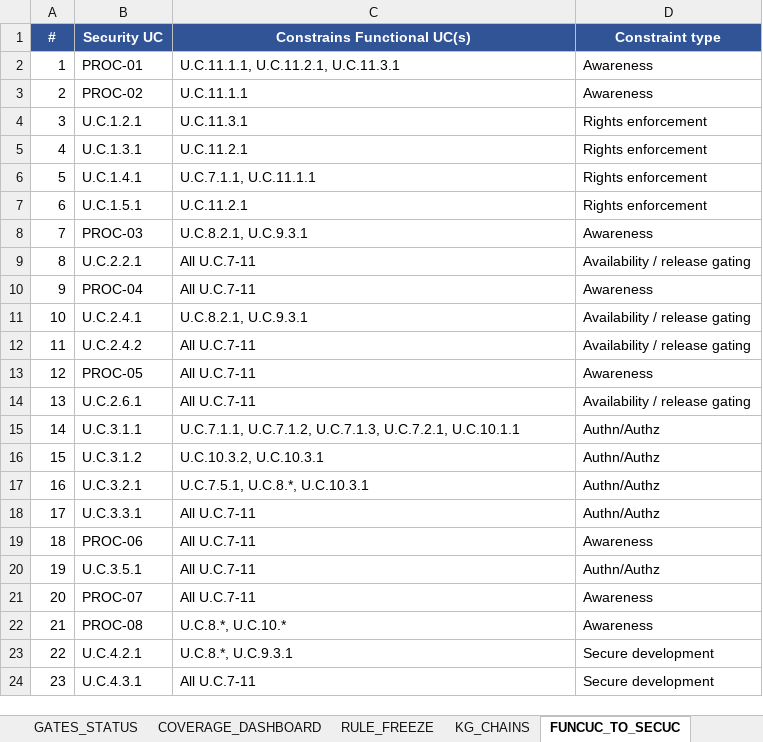
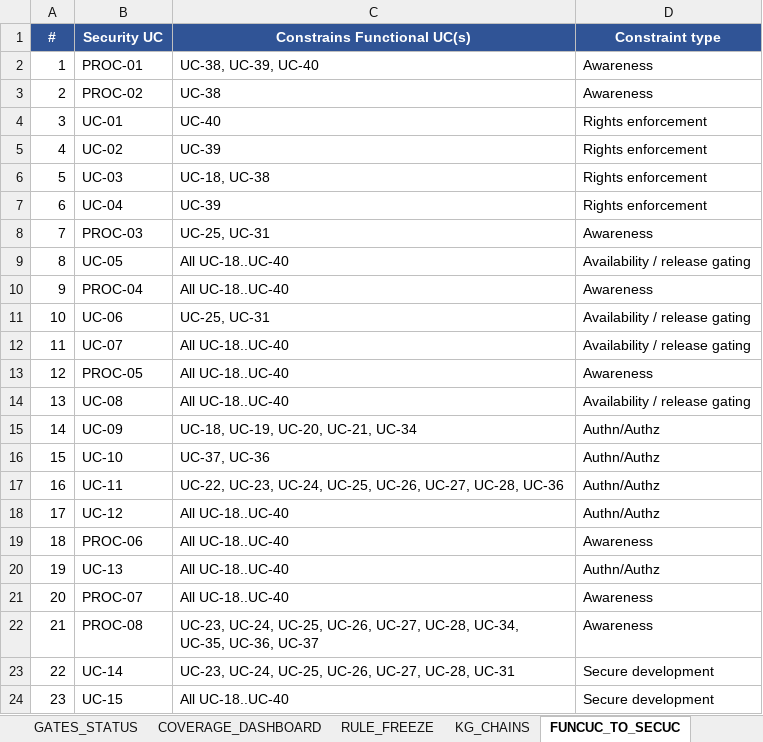
Before and after one commit to pauloribeiro16/Methodology_compact, an Excel workbook: 02_CASES/Case_01_TinyTask_SaaS/03_PHASE3_DECOMPOSITION_RICH/22_Traceability_Matrix.xlsx, sheet FUNCUC_TO_SECUC, drawn as a sheet; only a part is shown; values as stored, in another font and other column widths than the file's, no borders; the diff covers the shown part only; the diff names each change by its address in the sheet, - before the commit and + after, or states it on an @@ line.

```diff
--- a/02_CASES/Case_01_TinyTask_SaaS/03_PHASE3_DECOMPOSITION_RICH/22_Traceability_Matrix.xlsx (sheet FUNCUC_TO_SECUC)
+++ b/02_CASES/Case_01_TinyTask_SaaS/03_PHASE3_DECOMPOSITION_RICH/22_Traceability_Matrix.xlsx (sheet FUNCUC_TO_SECUC)
-C2 (Constrains Functional UC(s)): U.C.11.1.1, U.C.11.2.1, U.C.11.3.1
+C2 (Constrains Functional UC(s)): UC-38, UC-39, UC-40
-C3 (Constrains Functional UC(s)): U.C.11.1.1
+C3 (Constrains Functional UC(s)): UC-38
-B4 (Security UC): U.C.1.2.1
+B4 (Security UC): UC-01
-C4 (Constrains Functional UC(s)): U.C.11.3.1
+C4 (Constrains Functional UC(s)): UC-40
-B5 (Security UC): U.C.1.3.1
+B5 (Security UC): UC-02
-C5 (Constrains Functional UC(s)): U.C.11.2.1
+C5 (Constrains Functional UC(s)): UC-39
-B6 (Security UC): U.C.1.4.1
+B6 (Security UC): UC-03
-C6 (Constrains Functional UC(s)): U.C.7.1.1, U.C.11.1.1
+C6 (Constrains Functional UC(s)): UC-18, UC-38
-B7 (Security UC): U.C.1.5.1
+B7 (Security UC): UC-04
-C7 (Constrains Functional UC(s)): U.C.11.2.1
+C7 (Constrains Functional UC(s)): UC-39
-C8 (Constrains Functional UC(s)): U.C.8.2.1, U.C.9.3.1
+C8 (Constrains Functional UC(s)): UC-25, UC-31
-B9 (Security UC): U.C.2.2.1
+B9 (Security UC): UC-05
-C9:C10 (Constrains Functional UC(s)): All U.C.7-11
+C9:C10 (Constrains Functional UC(s)): All UC-18..UC-40
-B11 (Security UC): U.C.2.4.1
+B11 (Security UC): UC-06
-C11 (Constrains Functional UC(s)): U.C.8.2.1, U.C.9.3.1
+C11 (Constrains Functional UC(s)): UC-25, UC-31
-B12 (Security UC): U.C.2.4.2
+B12 (Security UC): UC-07
-C12:C14 (Constrains Functional UC(s)): All U.C.7-11
+C12:C14 (Constrains Functional UC(s)): All UC-18..UC-40
-B14 (Security UC): U.C.2.6.1
+B14 (Security UC): UC-08
-B15 (Security UC): U.C.3.1.1
+B15 (Security UC): UC-09
-C15 (Constrains Functional UC(s)): U.C.7.1.1, U.C.7.1.2, U.C.7.1.3, U.C.7.2.1, U.C.10.1.1
+C15 (Constrains Functional UC(s)): UC-18, UC-19, UC-20, UC-21, UC-34
-B16 (Security UC): U.C.3.1.2
+B16 (Security UC): UC-10
-C16 (Constrains Functional UC(s)): U.C.10.3.2, U.C.10.3.1
+C16 (Constrains Functional UC(s)): UC-37, UC-36
-B17 (Security UC): U.C.3.2.1
+B17 (Security UC): UC-11
-C17 (Constrains Functional UC(s)): U.C.7.5.1, U.C.8.*, U.C.10.3.1
+C17 (Constrains Functional UC(s)): UC-22, UC-23, UC-24, UC-25, UC-26, UC-27, UC-28, UC-36
-B18 (Security UC): U.C.3.3.1
+B18 (Security UC): UC-12
-C18:C21 (Constrains Functional UC(s)): All U.C.7-11
+C18:C21 (Constrains Functional UC(s)): All UC-18..UC-40
-B20 (Security UC): U.C.3.5.1
+B20 (Security UC): UC-13
-C22 (Constrains Functional UC(s)): U.C.8.*, U.C.10.*
+C22 (Constrains Functional UC(s)): UC-23, UC-24, UC-25, UC-26, UC-27, UC-28, UC-34, UC-35, UC-36, UC-37
-B23 (Security UC): U.C.4.2.1
+B23 (Security UC): UC-14
-C23 (Constrains Functional UC(s)): U.C.8.*, U.C.9.3.1
+C23 (Constrains Functional UC(s)): UC-23, UC-24, UC-25, UC-26, UC-27, UC-28, UC-31
-B24 (Security UC): U.C.4.3.1
+B24 (Security UC): UC-15
-C24 (Constrains Functional UC(s)): All U.C.7-11
+C24 (Constrains Functional UC(s)): All UC-18..UC-40
```
Also changed, not shown: 14 edited cells elsewhere in this sheet, sheet FR_TO_UC, sheet UC_TO_REGULATION, sheet MUC_TO_MITIGATION, sheet FULL_TRACEABILITY, sheet COVER, 34 other files.
